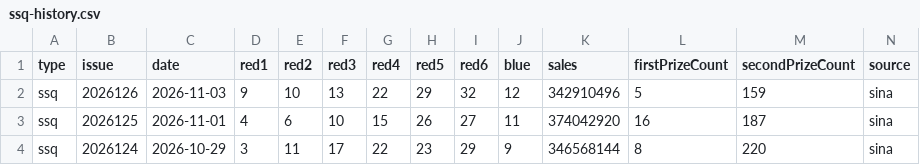
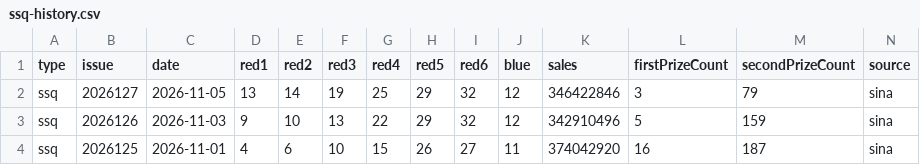
Before and after one commit to sfqin/lottery_ticket, a CSV file: data/ssq-history.csv, drawn as a sheet; only a part is shown; the shorter side is filled out with more unchanged rows.

```diff
--- a/data/ssq-history.csv
+++ b/data/ssq-history.csv
@@ -1,2 +1,3 @@
 type,issue,date,red1,red2,red3,red4,red5,red6,blue,sales,firstPrizeCount,secondPrizeCount,source
+ssq,2026127,2026-11-05,13,14,19,25,29,32,12,346422846,3,79,sina
 ssq,2026126,2026-11-03,9,10,13,22,29,32,12,342910496,5,159,sina
```
Also changed, not shown: data/ssq-arena.csv.
